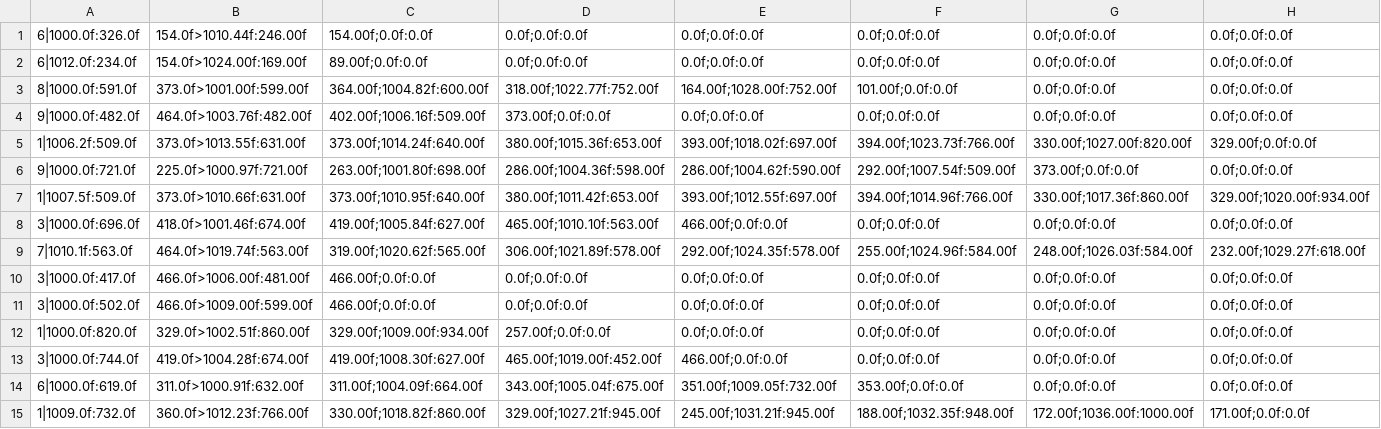
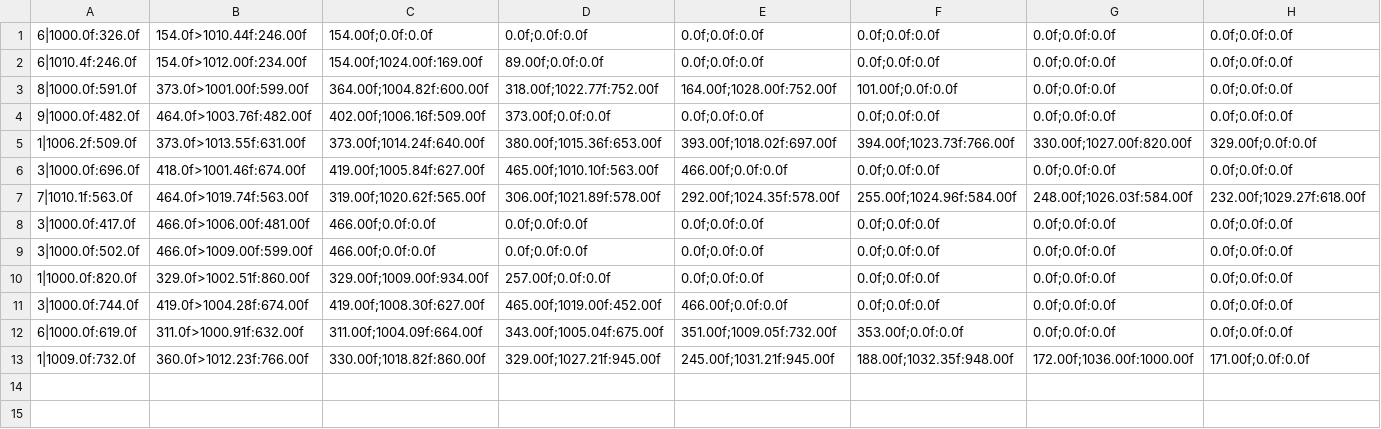
Before and after one commit to whg/underground, a CSV file: resultf10.csv, drawn as a sheet; only a part is shown; rows hold the shown columns only; the diff names each change by its address in the sheet, - before the commit and + after, or states it on an @@ line.

```diff
--- a/resultf10.csv
+++ b/resultf10.csv
-A2: 6|1012.0f:234.0f
+A2: 6|1010.4f:246.0f
-B2: 154.0f>1024.00f:169.00f
+B2: 154.0f>1012.00f:234.00f
-C2: 89.00f;0.0f:0.0f
+C2: 154.00f;1024.00f:169.00f
-D2: 0.0f;0.0f:0.0f
+D2: 89.00f;0.0f:0.0f
-row 6: 9|1000.0f:721.0f | 225.0f>1000.97f:721.00f | 263.00f;1001.80f:698.00f | 286.00f;1004.36f:598.00f | 286.00f;1004.62f:590.00f | 292.00f;1007.54f:509.00f | 373.00f;0.0f:0.0f | 0.0f;0.0f:0.0f
-row 7: 1|1007.5f:509.0f | 373.0f>1010.66f:631.00f | 373.00f;1010.95f:640.00f | 380.00f;1011.42f:653.00f | 393.00f;1012.55f:697.00f | 394.00f;1014.96f:766.00f | 330.00f;1017.36f:860.00f | 329.00f;1020.00f:934.00f
```
Also changed, not shown: 13 other files.
